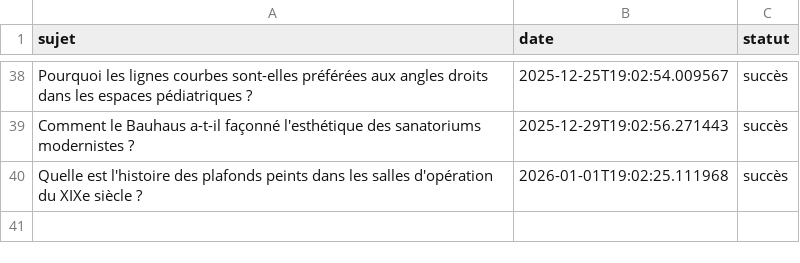
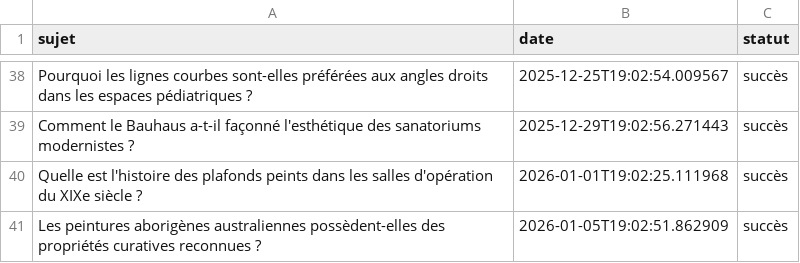
Before and after one commit to Metalosmose21/Cabinet-m-dical-1-, a CSV file: sujets_traites.csv, drawn as a sheet; only a part is shown, gaps mark what is left out.

```diff
--- a/sujets_traites.csv
+++ b/sujets_traites.csv
@@ -40 +40,2 @@ Comment le Bauhaus a-t-il façonné l'esthétique des sanatoriums modernistes ?,
 Quelle est l'histoire des plafonds peints dans les salles d'opération du XIXe siècle ?,2026-01-01T19:02:25.111968,succès
+Les peintures aborigènes australiennes possèdent-elles des propriétés curatives reconnues ?,2026-01-05T19:02:51.862909,succès
```
Also changed, not shown: sujets.csv.
